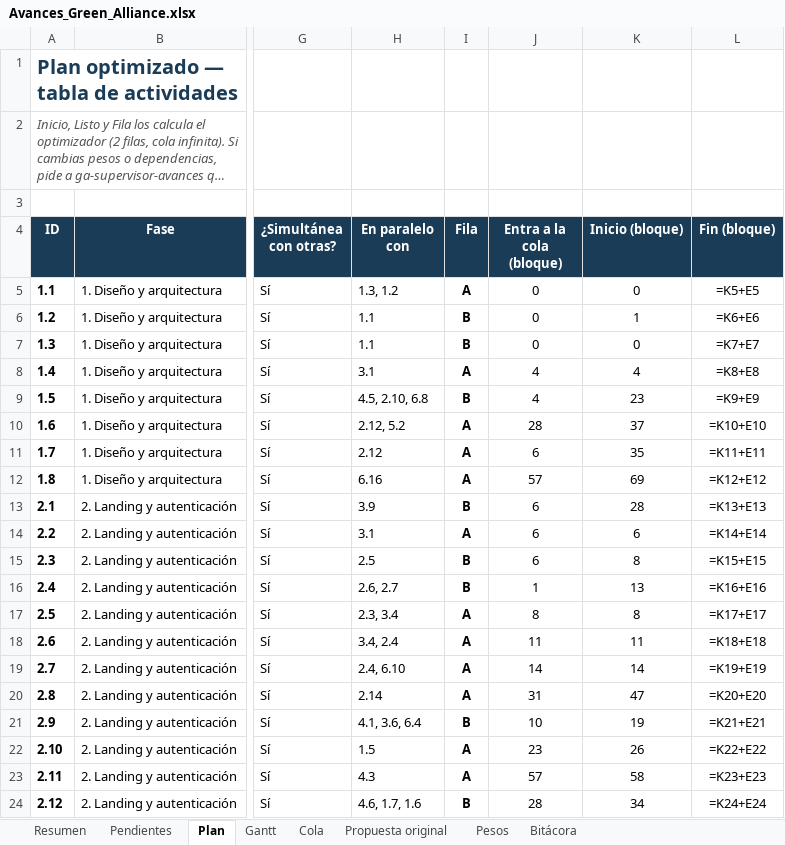
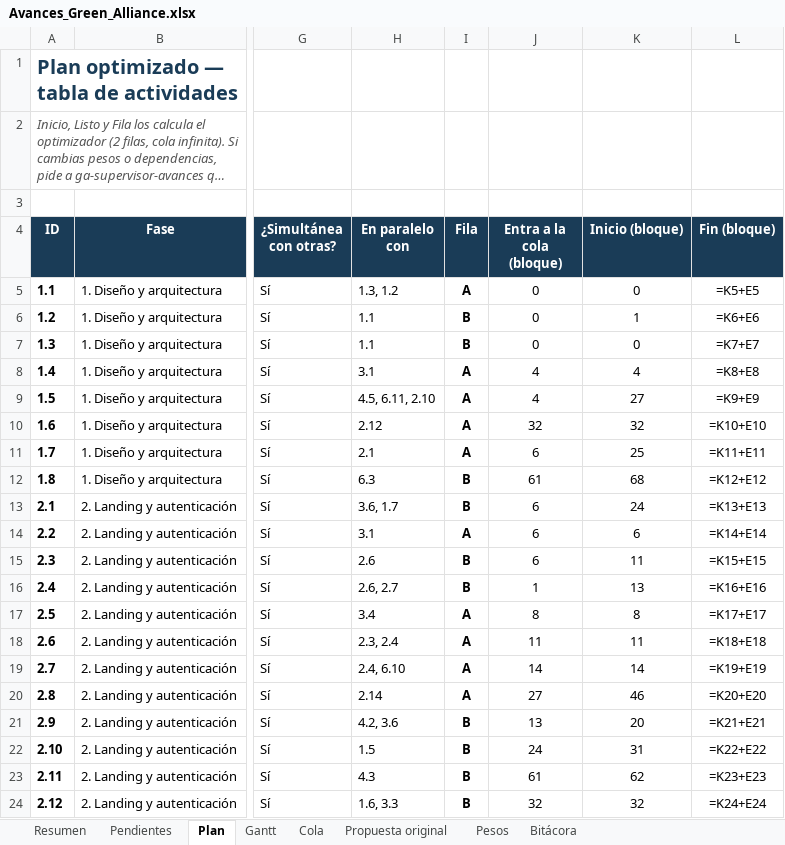
Before and after one commit to GreenAllianceCoo/PagGreenAlliance, an Excel workbook: docs/avances/Avances_Green_Alliance.xlsx, sheet Plan, drawn as a sheet; only a part is shown, gaps mark what is left out; long unchanged cells end in …; values as stored, in another font and other column widths than the file's, no borders; formulas without a stored value are shown as written; conditional formats not drawn; the diff covers the shown part only; the diff names each change by its address in the sheet, - before the commit and + after, or states it on an @@ line.

```diff
--- a/docs/avances/Avances_Green_Alliance.xlsx (sheet Plan)
+++ b/docs/avances/Avances_Green_Alliance.xlsx (sheet Plan)
-H9 (En paralelo con): 4.5, 2.10, 6.8
+H9 (En paralelo con): 4.5, 6.11, 2.10
-I9 (Fila): B
+I9 (Fila): A
-K9 (Inicio (bloque)): 23
+K9 (Inicio (bloque)): 27
-H10 (En paralelo con): 2.12, 5.2
+H10 (En paralelo con): 2.12
-J10 (Entra a la cola (bloque)): 28
+J10 (Entra a la cola (bloque)): 32
-K10 (Inicio (bloque)): 37
+K10 (Inicio (bloque)): 32
-H11 (En paralelo con): 2.12
+H11 (En paralelo con): 2.1
-K11 (Inicio (bloque)): 35
+K11 (Inicio (bloque)): 25
-H12 (En paralelo con): 6.16
+H12 (En paralelo con): 6.3
-I12 (Fila): A
+I12 (Fila): B
-J12 (Entra a la cola (bloque)): 57
+J12 (Entra a la cola (bloque)): 61
-K12 (Inicio (bloque)): 69
+K12 (Inicio (bloque)): 68
-H13 (En paralelo con): 3.9
+H13 (En paralelo con): 3.6, 1.7
-K13 (Inicio (bloque)): 28
+K13 (Inicio (bloque)): 24
-H15 (En paralelo con): 2.5
+H15 (En paralelo con): 2.6
-K15 (Inicio (bloque)): 8
+K15 (Inicio (bloque)): 11
-H17 (En paralelo con): 2.3, 3.4
+H17 (En paralelo con): 3.4
-H18 (En paralelo con): 3.4, 2.4
+H18 (En paralelo con): 2.3, 2.4
-J20 (Entra a la cola (bloque)): 31
+J20 (Entra a la cola (bloque)): 27
-K20 (Inicio (bloque)): 47
+K20 (Inicio (bloque)): 46
-H21 (En paralelo con): 4.1, 3.6, 6.4
+H21 (En paralelo con): 4.2, 3.6
-J21 (Entra a la cola (bloque)): 10
+J21 (Entra a la cola (bloque)): 13
-K21 (Inicio (bloque)): 19
+K21 (Inicio (bloque)): 20
-I22:I23 (Fila): A
+I22:I23 (Fila): B
-J22 (Entra a la cola (bloque)): 23
+J22 (Entra a la cola (bloque)): 24
-K22 (Inicio (bloque)): 26
+K22 (Inicio (bloque)): 31
-J23 (Entra a la cola (bloque)): 57
+J23 (Entra a la cola (bloque)): 61
-K23 (Inicio (bloque)): 58
+K23 (Inicio (bloque)): 62
-H24 (En paralelo con): 4.6, 1.7, 1.6
+H24 (En paralelo con): 1.6, 3.3
-J24 (Entra a la cola (bloque)): 28
+J24 (Entra a la cola (bloque)): 32
-K24 (Inicio (bloque)): 34
+K24 (Inicio (bloque)): 32
```
Also changed, not shown: 153 edited cells elsewhere in this sheet, sheet Cola, sheet Resumen, sheet Pendientes, sheet Bitácora, 10 other files.
